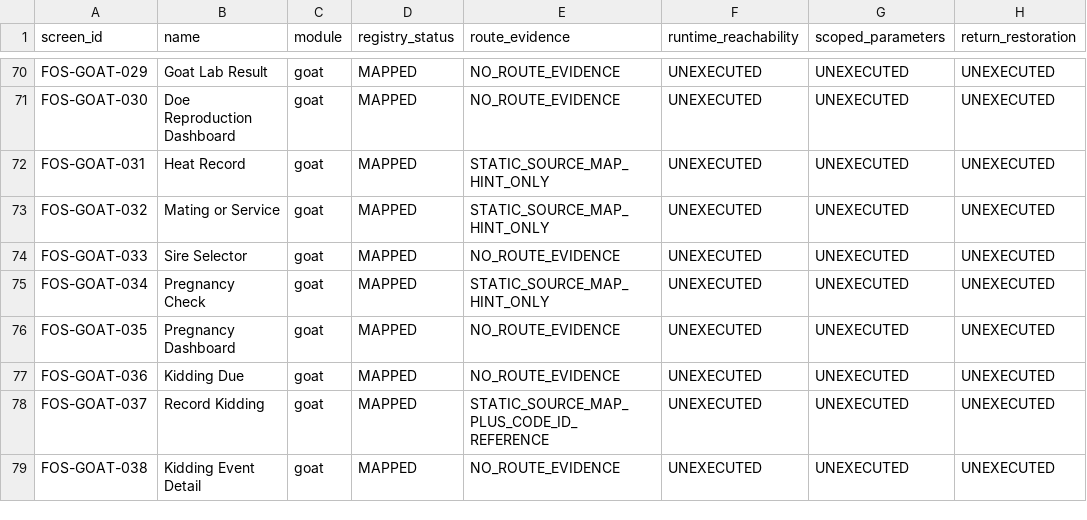
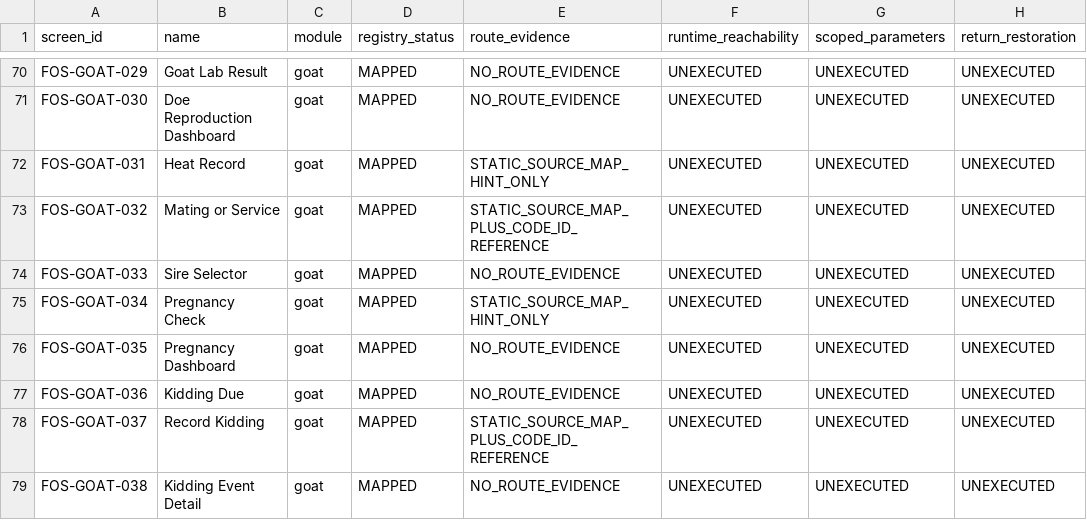
Before and after one commit to Vanguduza/goat-app, a CSV file: docs/ux/evidence/animal-farm-visual-lock/route-screen-feature-gap.csv, drawn as a sheet; only a part is shown, gaps mark what is left out; the diff names each change by its address in the sheet, - before the commit and + after, or states it on an @@ line.

```diff
--- a/docs/ux/evidence/animal-farm-visual-lock/route-screen-feature-gap.csv
+++ b/docs/ux/evidence/animal-farm-visual-lock/route-screen-feature-gap.csv
-E73 (route_evidence): STATIC_SOURCE_MAP_HINT_ONLY
+E73 (route_evidence): STATIC_SOURCE_MAP_PLUS_CODE_ID_REFERENCE
```
Also changed, not shown: 3 other files.
